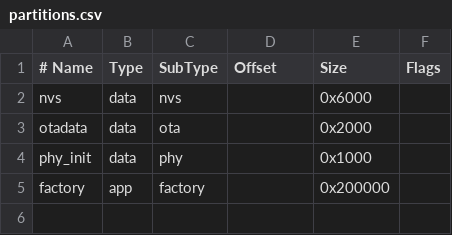
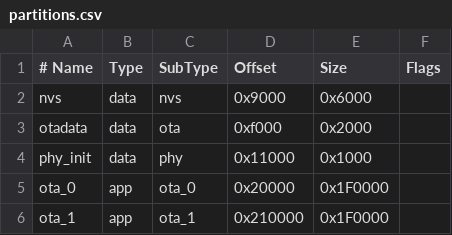
Before and after one commit to Mechres/smart_watch, a CSV file: partitions.csv, drawn as a sheet; removed rows and columns are numbered as before the commit, all else as after; the diff names each change by its address in the sheet, - before the commit and + after, or states it on an @@ line.

```diff
--- a/partitions.csv
+++ b/partitions.csv
-D2 (Offset): (empty)
+D2 (Offset): 0x9000
-D3 (Offset): (empty)
+D3 (Offset): 0xf000
-D4 (Offset): (empty)
+D4 (Offset): 0x11000
-row 5: factory | app | factory |  | 0x200000
+row 5: ota_0 | app | ota_0 | 0x20000 | 0x1F0000
+row 6: ota_1 | app | ota_1 | 0x210000 | 0x1F0000
```
Also changed, not shown: 50 other files.
